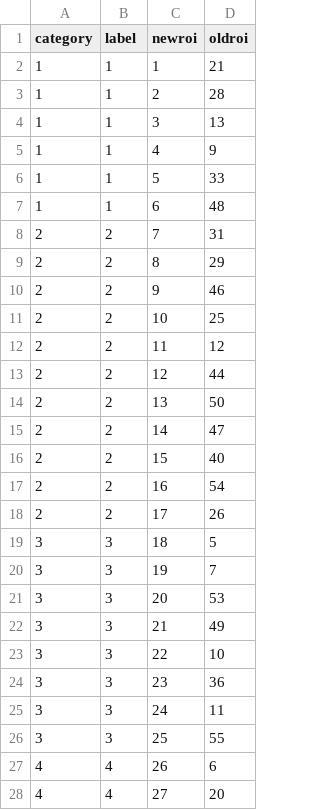
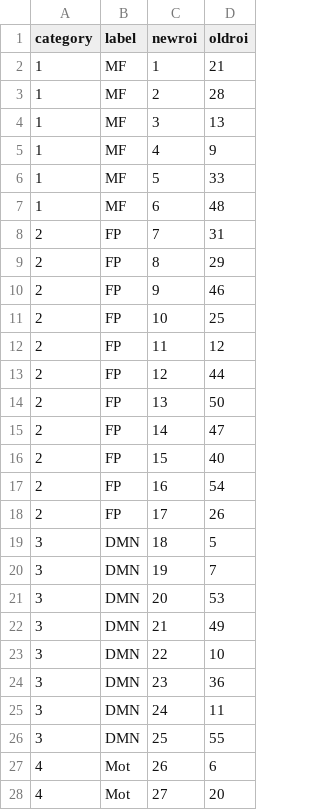
Before and after one commit to neuroprismlab/BrainEffeX, a CSV file: data/parcellations/map55_ukb.csv, drawn as a sheet; only a part is shown; the diff covers the shown part only.

Commit message:
add labels to ukb parcellation

```diff
--- a/data/parcellations/map55_ukb.csv
+++ b/data/parcellations/map55_ukb.csv
@@ -1,28 +1,28 @@
 category,label,newroi,oldroi
-1,1,1,21
-1,1,2,28
-1,1,3,13
-1,1,4,9
-1,1,5,33
-1,1,6,48
-2,2,7,31
-2,2,8,29
-2,2,9,46
-2,2,10,25
-2,2,11,12
-2,2,12,44
-2,2,13,50
-2,2,14,47
-2,2,15,40
-2,2,16,54
-2,2,17,26
-3,3,18,5
-3,3,19,7
-3,3,20,53
-3,3,21,49
-3,3,22,10
-3,3,23,36
-3,3,24,11
-3,3,25,55
-4,4,26,6
-4,4,27,20
+1,MF,1,21
+1,MF,2,28
+1,MF,3,13
+1,MF,4,9
+1,MF,5,33
+1,MF,6,48
+2,FP,7,31
+2,FP,8,29
+2,FP,9,46
+2,FP,10,25
+2,FP,11,12
+2,FP,12,44
+2,FP,13,50
+2,FP,14,47
+2,FP,15,40
+2,FP,16,54
+2,FP,17,26
+3,DMN,18,5
+3,DMN,19,7
+3,DMN,20,53
+3,DMN,21,49
+3,DMN,22,10
+3,DMN,23,36
+3,DMN,24,11
+3,DMN,25,55
+4,Mot,26,6
+4,Mot,27,20
```
Also changed, not shown: 28 edited cells elsewhere in this file.
